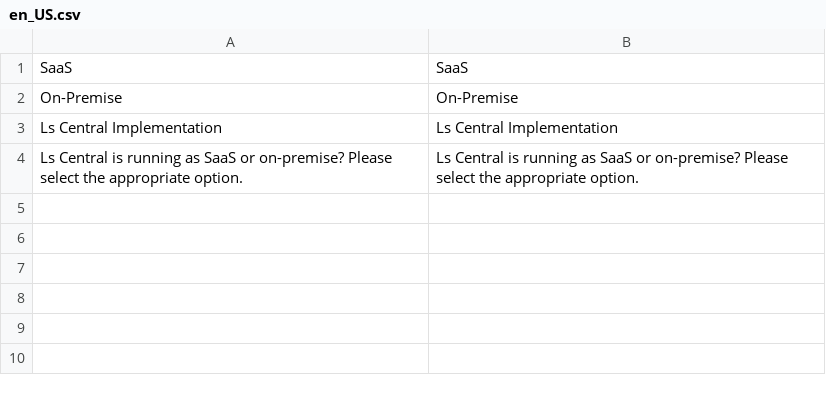
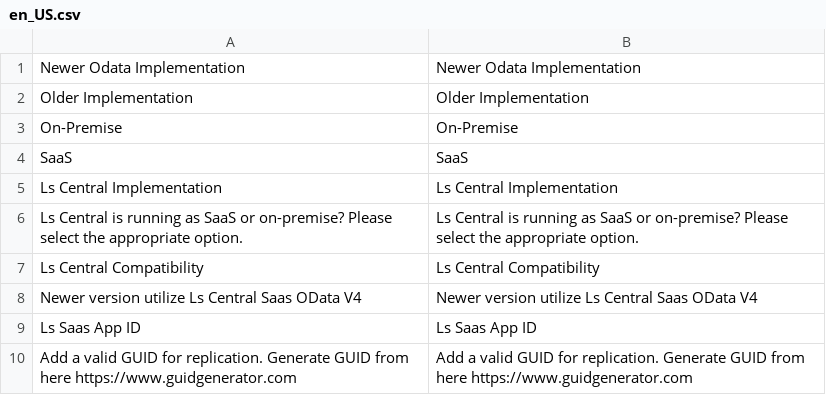
Before and after one commit to lsretailomni/lsmag-two, a CSV file: src/CommerceCloud/i18n/en_US.csv, drawn as a sheet.

Commit message:
[OMNI-5547] Regenerate language file

```diff
--- a/src/CommerceCloud/i18n/en_US.csv
+++ b/src/CommerceCloud/i18n/en_US.csv
@@ -1,4 +1,10 @@
+"Newer Odata Implementation","Newer Odata Implementation"
+"Older Implementation","Older Implementation"
+On-Premise,On-Premise
 SaaS,SaaS
-On-Premise,On-Premise
 "Ls Central Implementation","Ls Central Implementation"
 "Ls Central is running as SaaS or on-premise? Please select the appropriate option.","Ls Central is running as SaaS or on-premise? Please select the appropriate option."
+"Ls Central Compatibility","Ls Central Compatibility"
+"Newer version utilize Ls Central Saas OData V4","Newer version utilize Ls Central Saas OData V4"
+"Ls Saas App ID","Ls Saas App ID"
+"Add a valid GUID for replication. Generate GUID from here https://www.guidgenerator.com","Add a valid GUID for replication. Generate GUID from here https://www.guidgenerator.com"
```
